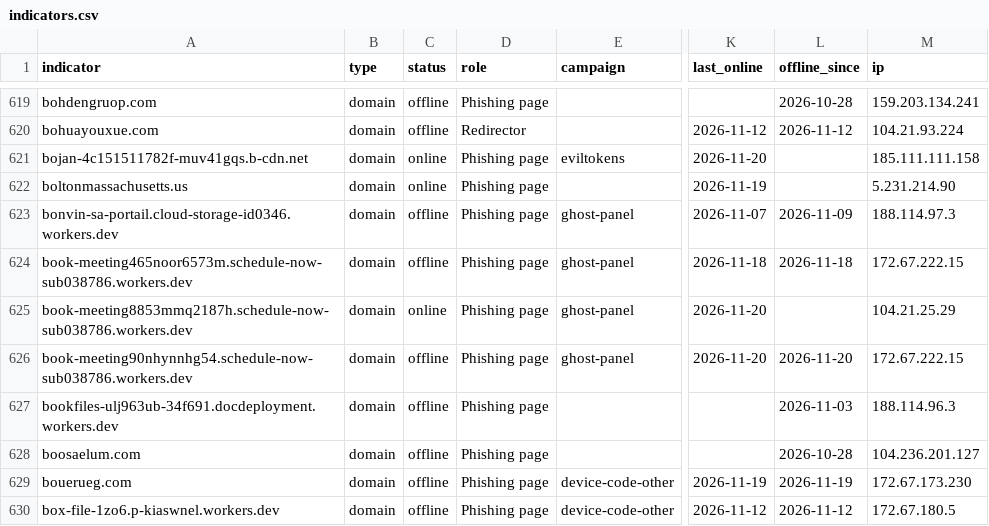
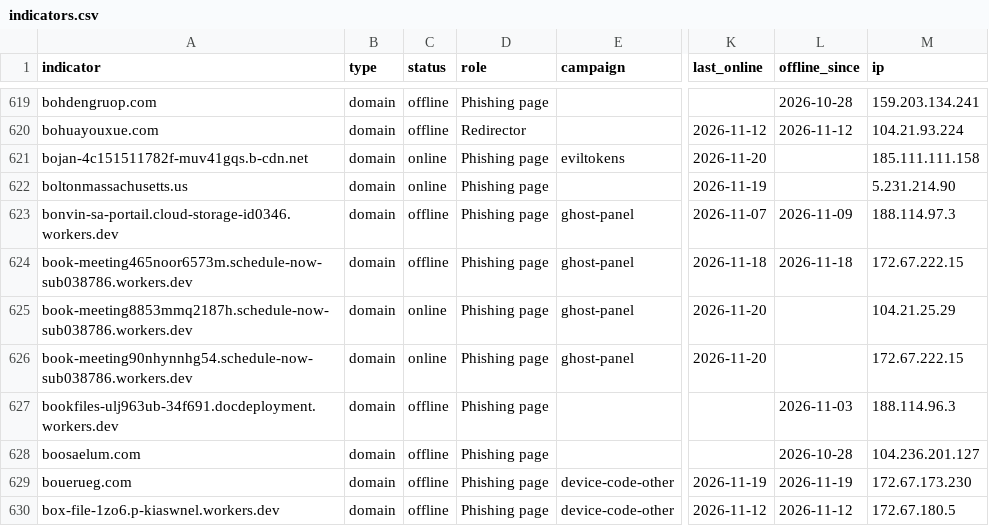
Before and after one commit to newtonpaul-hunting/Phish_Sight_IOCs, a CSV file: device-code-phishing/indicators.csv, drawn as a sheet; only a part is shown, gaps mark what is left out; the diff covers the shown part only; the diff names each change by its address in the sheet, - before the commit and + after, or states it on an @@ line.

Commit message:
Update IOCs (11,805 indicators, 235 payloads)

```diff
--- a/device-code-phishing/indicators.csv
+++ b/device-code-phishing/indicators.csv
-C626 (status): offline
+C626 (status): online
-L626 (offline_since): 2026-11-20
+L626 (offline_since): (empty)
```
Also changed, not shown: 2 added rows and 7 edited cells elsewhere in this file, credential-phishing/indicators.csv, payloads/payloads.csv, 12 other files.
